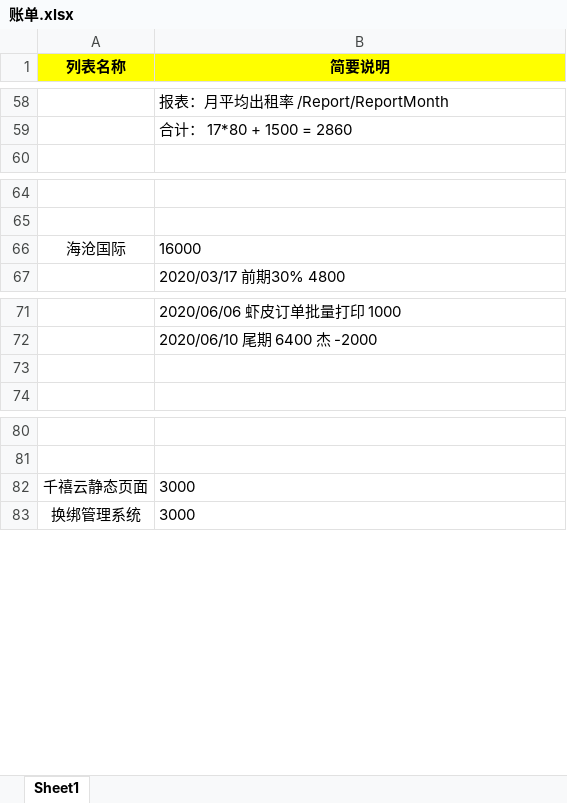
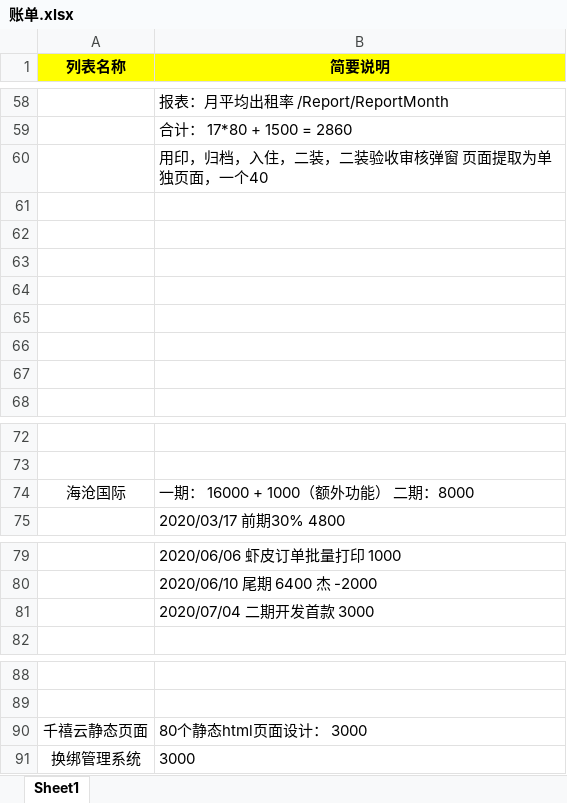
Before and after one commit to cww299/staticPage, an Excel workbook: 账单.xlsx, sheet Sheet1, drawn as a sheet; only a part is shown, gaps mark what is left out; values as stored, in another font and other column widths than the file's, no borders; addresses are those after the commit; the diff names each change by its address in the sheet, - before the commit and + after, or states it on an @@ line.

```diff
--- a/账单.xlsx (sheet Sheet1)
+++ b/账单.xlsx (sheet Sheet1)
+row 60:  | 用印，归档，入住，二装，二装验收审核弹窗 页面提取为单独页面，一个40
+row 61: (empty)
+row 62: (empty)
+row 63: (empty)
+row 64: (empty)
+row 65: (empty)
+row 66: (empty)
+row 67: (empty)
-B74 (简要说明): 16000
+B74 (简要说明): 一期： 16000 + 1000（额外功能） 二期：8000
-B81 (简要说明): (empty)
+B81 (简要说明): 2020/07/04 二期开发首款 3000
-B90 (简要说明): 3000
+B90 (简要说明): 80个静态html页面设计： 3000
```
Also changed, not shown: 2 other files.
